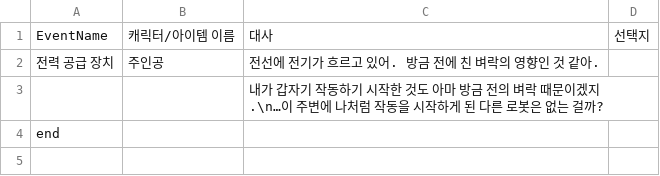
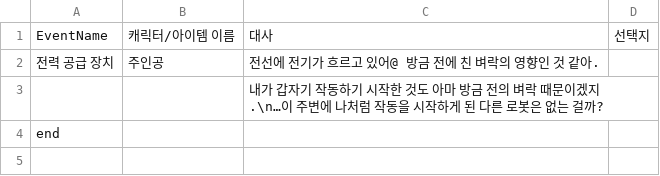
Before and after one commit to qkrdmstn/angels-paradise, a CSV file: Assets/CSVFile/22.csv, drawn as a sheet; only a part is shown.

```diff
--- a/Assets/CSVFile/22.csv
+++ b/Assets/CSVFile/22.csv
@@ -1,3 +1,3 @@
 EventName,캐릭터/아이템 이름,대사,선택지
-전력 공급 장치,주인공,전선에 전기가 흐르고 있어. 방금 전에 친 벼락의 영향인 것 같아.,
+전력 공급 장치,주인공,전선에 전기가 흐르고 있어@ 방금 전에 친 벼락의 영향인 것 같아.,
 ,,내가 갑자기 작동하기 시작한 것도 아마 방금 전의 벼락 때문이겠지.\n…이 주변에 나처럼 작동을 시작하게 된 다른 로봇은 없는 걸까?,
```
Also changed, not shown: 23 other files.
